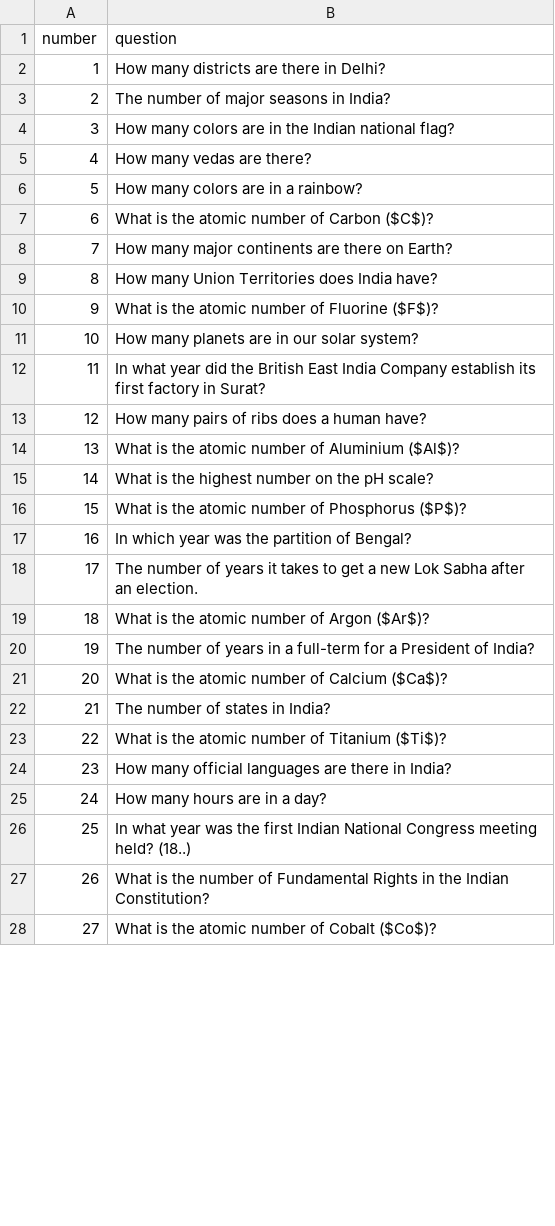
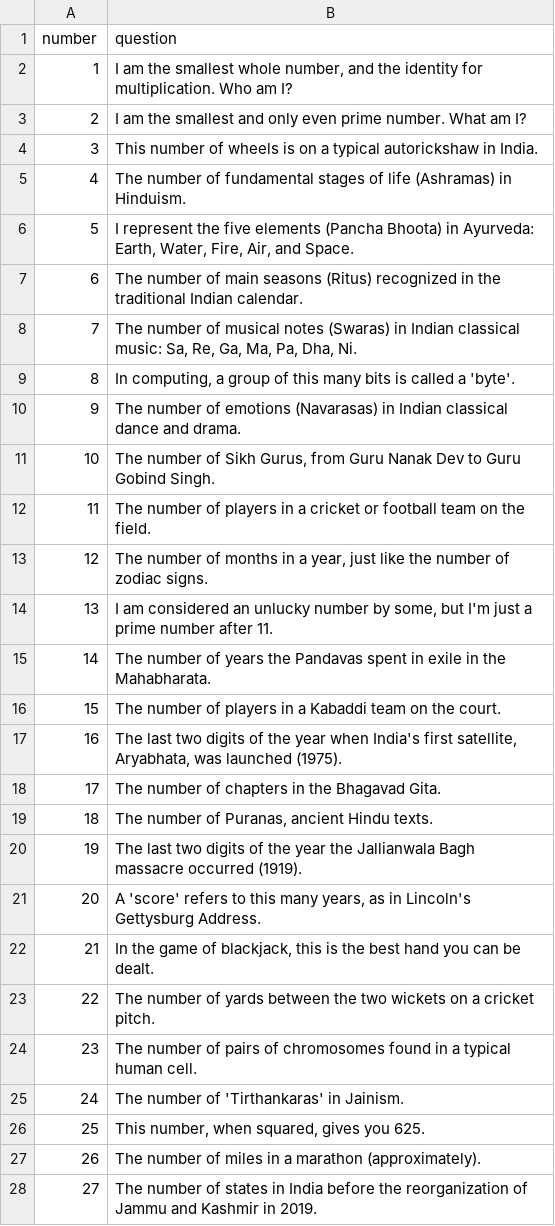
Before and after one commit to BalsamDevelopers1/sq, a CSV file: bingov2.csv, drawn as a sheet; only a part is shown; the diff covers the shown part only.

```diff
--- a/bingov2.csv
+++ b/bingov2.csv
@@ -1,28 +1,28 @@
 number,question
-1,"How many districts are there in Delhi?"
-2,"The number of major seasons in India?"
-3,"How many colors are in the Indian national flag?"
-4,"How many vedas are there?"
-5,"How many colors are in a rainbow?"
-6,"What is the atomic number of Carbon ($C$)?"
-7,"How many major continents are there on Earth?"
-8,"How many Union Territories does India have?"
-9,"What is the atomic number of Fluorine ($F$)?"
-10,"How many planets are in our solar system?"
-11,"In what year did the British East India Company establish its first factory in Surat?"
-12,"How many pairs of ribs does a human have?"
-13,"What is the atomic number of Aluminium ($Al$)?"
-14,"What is the highest number on the pH scale?"
-15,"What is the atomic number of Phosphorus ($P$)?"
-16,"In which year was the partition of Bengal?"
-17,"The number of years it takes to get a new Lok Sabha after an election."
-18,"What is the atomic number of Argon ($Ar$)?"
-19,"The number of years in a full-term for a President of India?"
-20,"What is the atomic number of Calcium ($Ca$)?"
-21,"The number of states in India?"
-22,"What is the atomic number of Titanium ($Ti$)?"
-23,"How many official languages are there in India?"
-24,"How many hours are in a day?"
-25,"In what year was the first Indian National Congress meeting held? (18..)"
-26,"What is the number of Fundamental Rights in the Indian Constitution?"
-27,"What is the atomic number of Cobalt ($Co$)?"
+1,"I am the smallest whole number, and the identity for multiplication. Who am I?"
+2,"I am the smallest and only even prime number. What am I?"
+3,"This number of wheels is on a typical autorickshaw in India."
+4,"The number of fundamental stages of life (Ashramas) in Hinduism."
+5,"I represent the five elements (Pancha Bhoota) in Ayurveda: Earth, Water, Fire, Air, and Space."
+6,"The number of main seasons (Ritus) recognized in the traditional Indian calendar."
+7,"The number of musical notes (Swaras) in Indian classical music: Sa, Re, Ga, Ma, Pa, Dha, Ni."
+8,"In computing, a group of this many bits is called a 'byte'."
+9,"The number of emotions (Navarasas) in Indian classical dance and drama."
+10,"The number of Sikh Gurus, from Guru Nanak Dev to Guru Gobind Singh."
+11,"The number of players in a cricket or football team on the field."
+12,"The number of months in a year, just like the number of zodiac signs."
+13,"I am considered an unlucky number by some, but I'm just a prime number after 11."
+14,"The number of years the Pandavas spent in exile in the Mahabharata."
+15,"The number of players in a Kabaddi team on the court."
+16,"The last two digits of the year when India's first satellite, Aryabhata, was launched (1975)."
+17,"The number of chapters in the Bhagavad Gita."
+18,"The number of Puranas, ancient Hindu texts."
+19,"The last two digits of the year the Jallianwala Bagh massacre occurred (1919)."
+20,"A 'score' refers to this many years, as in Lincoln's Gettysburg Address."
+21,"In the game of blackjack, this is the best hand you can be dealt."
+22,"The number of yards between the two wickets on a cricket pitch."
+23,"The number of pairs of chromosomes found in a typical human cell."
+24,"The number of 'Tirthankaras' in Jainism."
+25,"This number, when squared, gives you 625."
+26,"The number of miles in a marathon (approximately)."
+27,"The number of states in India before the reorganization of Jammu and Kashmir in 2019."
```
Also changed, not shown: 72 edited cells elsewhere in this file.
